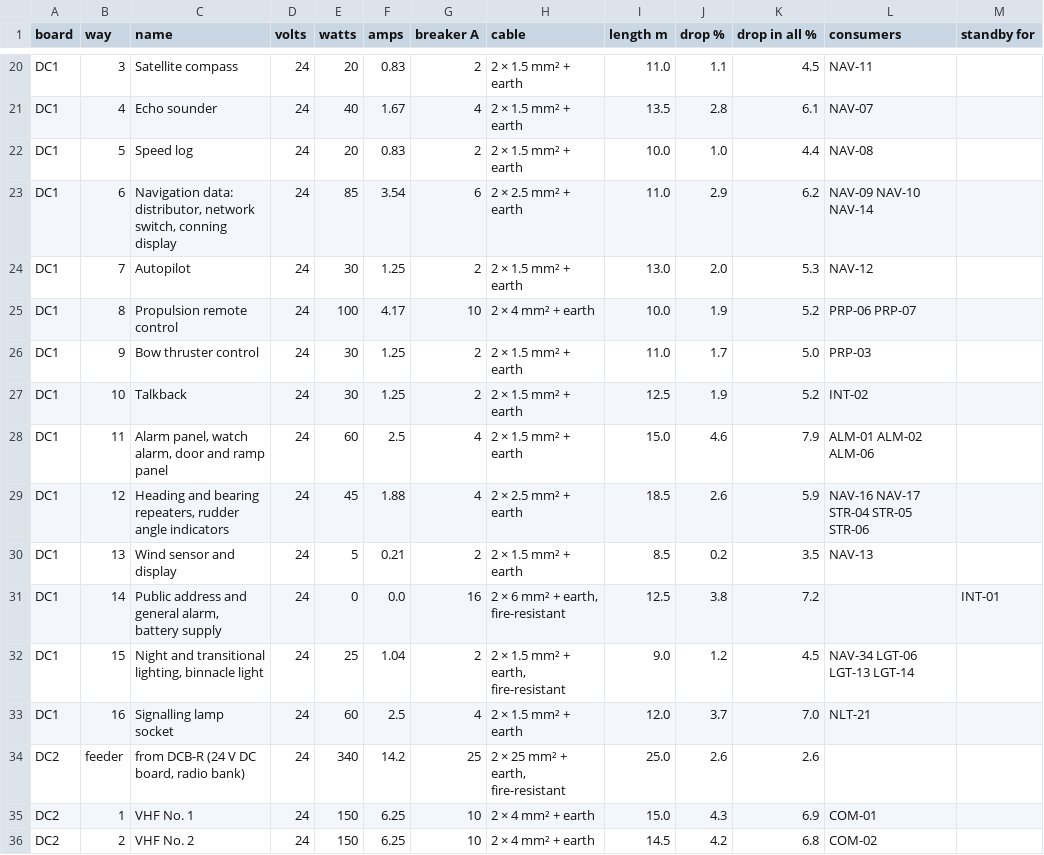
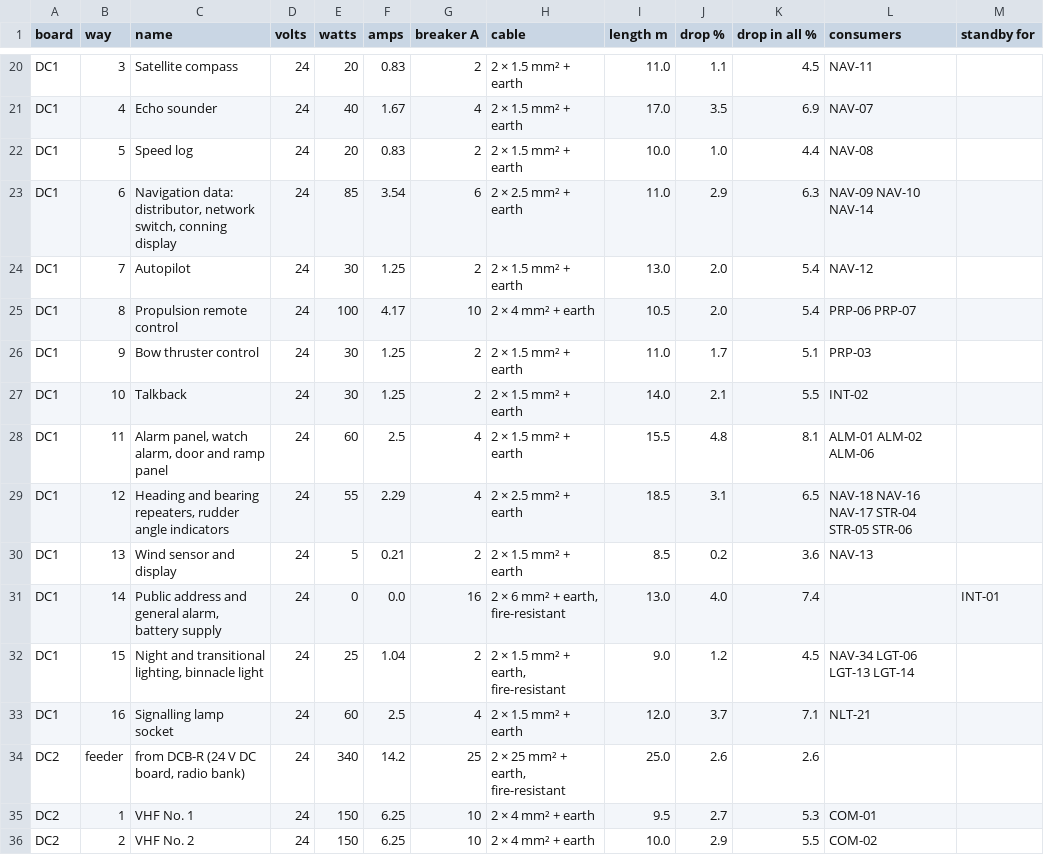
Before and after one commit to nj22az/nj22az.github.io, a CSV file: ferry/systems/out/bridge-circuits.csv, drawn as a sheet; only a part is shown, gaps mark what is left out; the diff covers the shown part only; the diff names each change by its address in the sheet, - before the commit and + after, or states it on an @@ line.

```diff
--- a/ferry/systems/out/bridge-circuits.csv
+++ b/ferry/systems/out/bridge-circuits.csv
-I21 (length m): 13.5
+I21 (length m): 17.0
-J21 (drop %): 2.8
+J21 (drop %): 3.5
-K21 (drop in all %): 6.1
+K21 (drop in all %): 6.9
-K23 (drop in all %): 6.2
+K23 (drop in all %): 6.3
-K24 (drop in all %): 5.3
+K24 (drop in all %): 5.4
-I25 (length m): 10.0
+I25 (length m): 10.5
-J25 (drop %): 1.9
+J25 (drop %): 2.0
-K25 (drop in all %): 5.2
+K25 (drop in all %): 5.4
-K26 (drop in all %): 5.0
+K26 (drop in all %): 5.1
-I27 (length m): 12.5
+I27 (length m): 14.0
-J27 (drop %): 1.9
+J27 (drop %): 2.1
-K27 (drop in all %): 5.2
+K27 (drop in all %): 5.5
-I28 (length m): 15.0
+I28 (length m): 15.5
-J28 (drop %): 4.6
+J28 (drop %): 4.8
-K28 (drop in all %): 7.9
+K28 (drop in all %): 8.1
-E29 (watts): 45
+E29 (watts): 55
-F29 (amps): 1.88
+F29 (amps): 2.29
-J29 (drop %): 2.6
+J29 (drop %): 3.1
-K29 (drop in all %): 5.9
+K29 (drop in all %): 6.5
-L29 (consumers): NAV-16 NAV-17 STR-04 STR-05 STR-06
+L29 (consumers): NAV-18 NAV-16 NAV-17 STR-04 STR-05 STR-06
-K30 (drop in all %): 3.5
+K30 (drop in all %): 3.6
-I31 (length m): 12.5
+I31 (length m): 13.0
-J31 (drop %): 3.8
+J31 (drop %): 4.0
-K31 (drop in all %): 7.2
+K31 (drop in all %): 7.4
-K33 (drop in all %): 7.0
+K33 (drop in all %): 7.1
-I35 (length m): 15.0
+I35 (length m): 9.5
-J35 (drop %): 4.3
+J35 (drop %): 2.7
-K35 (drop in all %): 6.9
+K35 (drop in all %): 5.3
-I36 (length m): 14.5
+I36 (length m): 10.0
-J36 (drop %): 4.2
+J36 (drop %): 2.9
-K36 (drop in all %): 6.8
+K36 (drop in all %): 5.5
```
Also changed, not shown: 50 edited cells elsewhere in this file, ferry/systems/out/bridge-components.csv, ferry/systems/out/bridge-nets.csv, 17 other files.
